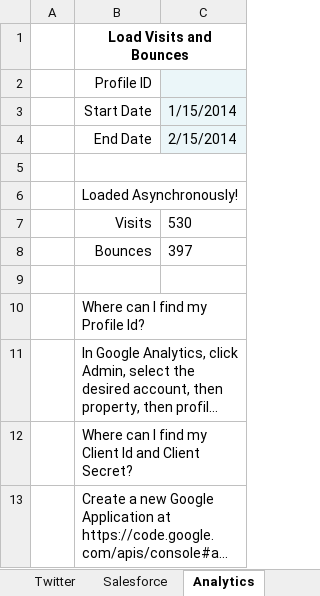
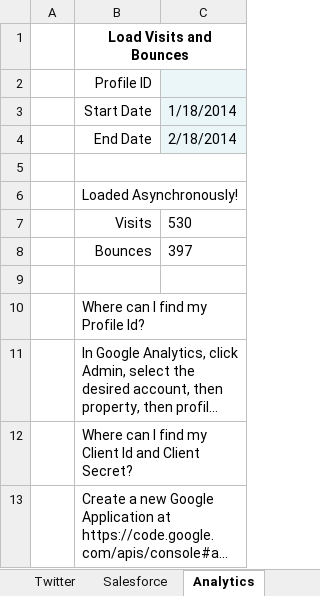
Before and after one commit to VBA-tools/VBA-Web, an Excel workbook: examples/Excel-REST - Example.xlsm, sheet Analytics, drawn as a sheet; long unchanged cells end in …; values as stored, in another font and other column widths than the file's, no borders; charts and pictures not drawn; the diff names each change by its address in the sheet, - before the commit and + after, or states it on an @@ line.

```diff
--- a/examples/Excel-REST - Example.xlsm (sheet Analytics)
+++ b/examples/Excel-REST - Example.xlsm (sheet Analytics)
-C3: 1/15/2014
+C3: 1/18/2014
-C4: 2/15/2014
+C4: 2/18/2014
```
Also changed, not shown: Excel-REST - Blank.xlsm, specs/Excel-REST - Specs.xlsm, 7 other files.
